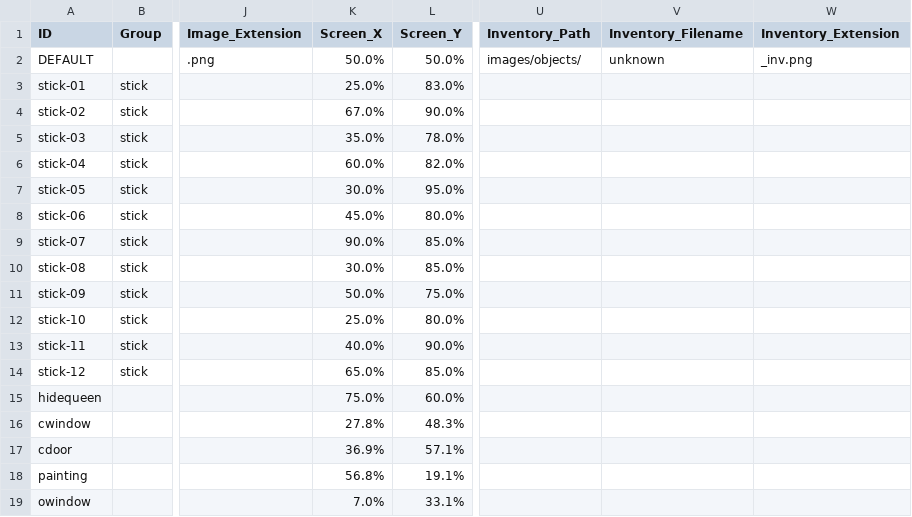
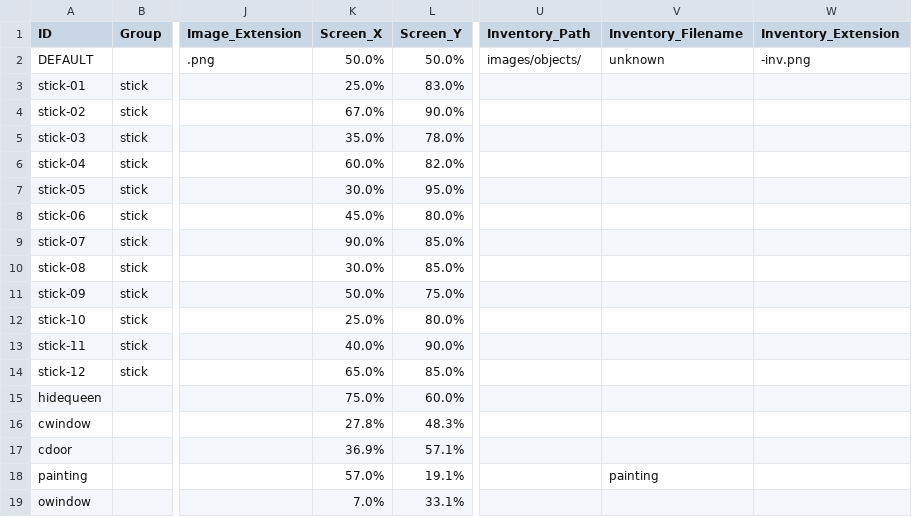
Before and after one commit to greenbas/GlobalGameJam2022, a CSV file: Games/Lake of Reflection/data/objects.csv, drawn as a sheet; only a part is shown, gaps mark what is left out; the diff names each change by its address in the sheet, - before the commit and + after, or states it on an @@ line.

```diff
--- a/Games/Lake of Reflection/data/objects.csv
+++ b/Games/Lake of Reflection/data/objects.csv
-W2 (Inventory_Extension): _inv.png
+W2 (Inventory_Extension): -inv.png
-K18 (Screen_X): 56.8%
+K18 (Screen_X): 57.0%
-V18 (Inventory_Filename): (empty)
+V18 (Inventory_Filename): painting
```
Also changed, not shown: Games/Lake of Reflection/data/script.csv, Saves/Lake of Reflection/quick.csv, 12 other files.
